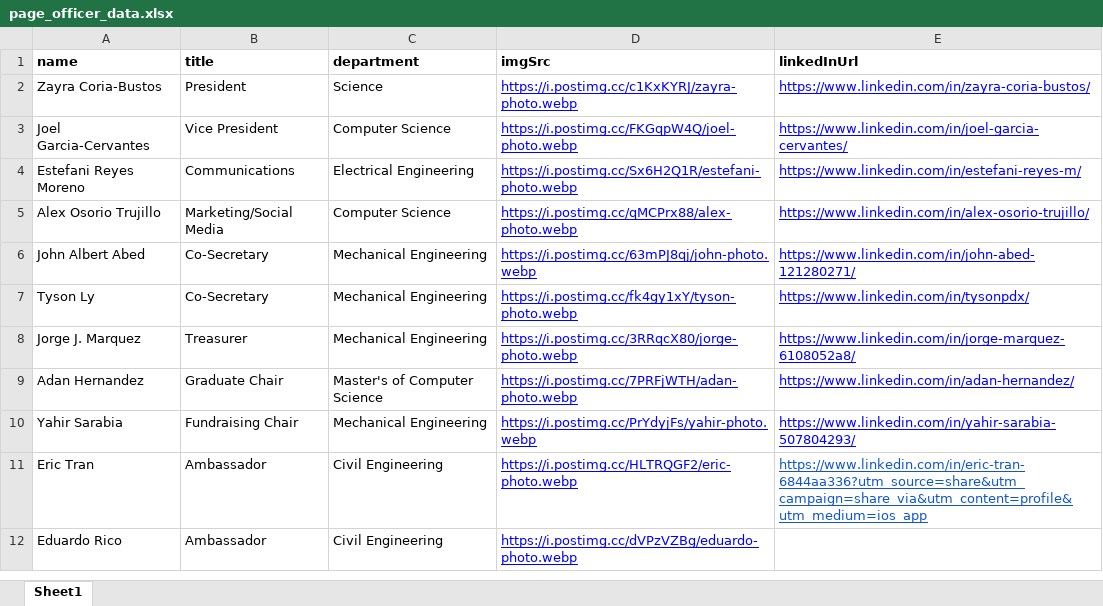
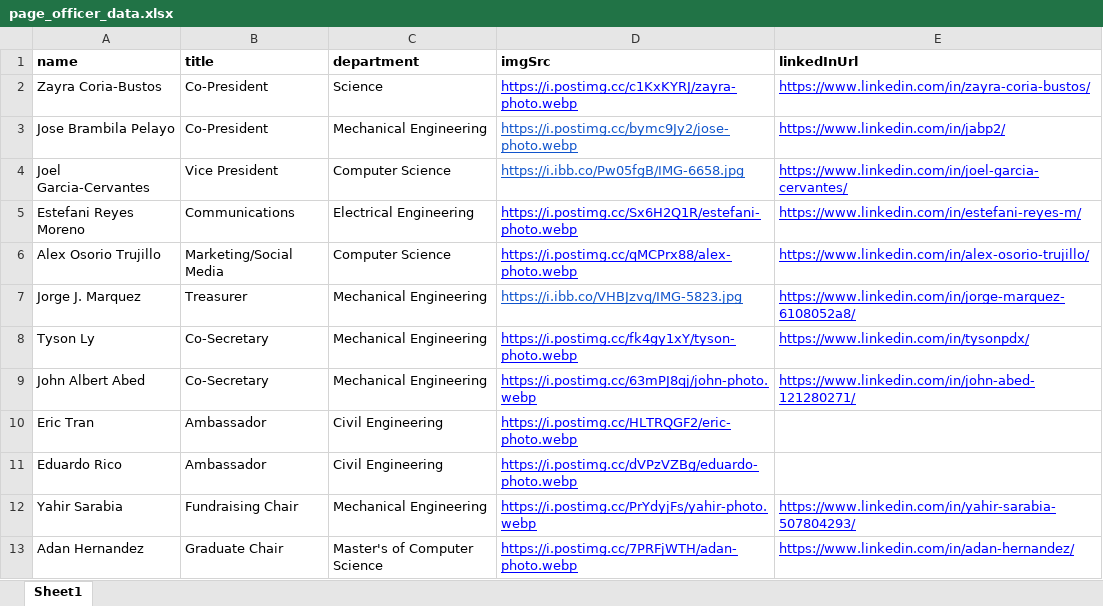
Before and after one commit to alex-osorio10/psu_shpe_website, an Excel workbook: public/officer_page/page_officer_data.xlsx, sheet Sheet1, drawn as a sheet; values as stored, in another font and other column widths than the file's, no borders; removed rows and columns are numbered as before the commit, all else as after; the diff names each change by its address in the sheet, - before the commit and + after, or states it on an @@ line.

```diff
--- a/public/officer_page/page_officer_data.xlsx (sheet Sheet1)
+++ b/public/officer_page/page_officer_data.xlsx (sheet Sheet1)
-B2 (title): President
+B2 (title): Co-President
+row 3: Jose Brambila Pelayo | Co-President | Mechanical Engineering | https://i.postimg.cc/bymc9Jy2/jose-photo.webp | https://www.linkedin.com/in/jabp2/
-D4 (imgSrc): https://i.postimg.cc/FKGqpW4Q/joel-photo.webp
+D4 (imgSrc): https://i.ibb.co/Pw05fgB/IMG-6658.jpg
-D4 text colour: #0000FF
+D4 text colour: #1155CC
+row 7: Jorge J. Marquez | Treasurer | Mechanical Engineering | https://i.ibb.co/VHBJzvq/IMG-5823.jpg | https://www.linkedin.com/in/jorge-marquez-6108052a8/
@@ row 7 moved to row 8: Tyson Ly @@
-row 8: Jorge J. Marquez | Treasurer | Mechanical Engineering | https://i.postimg.cc/3RRqcX80/jorge-photo.webp | https://www.linkedin.com/in/jorge-marquez-6108052a8/
+row 10: Eric Tran | Ambassador | Civil Engineering | https://i.postimg.cc/HLTRQGF2/eric-photo.webp
@@ row 12 moved to row 11: Eduardo Rico @@
@@ row 10 moved to row 12: Yahir Sarabia @@
-row 11: Eric Tran | Ambassador | Civil Engineering | https://i.postimg.cc/HLTRQGF2/eric-photo.webp | https://www.linkedin.com/in/eric-tran-6844aa336?utm_source=share&utm_campaign=share_via&utm_content=profile&utm_medium=ios_app
```
Also changed, not shown: public/background_slideshow/background_image_data.xlsx.
